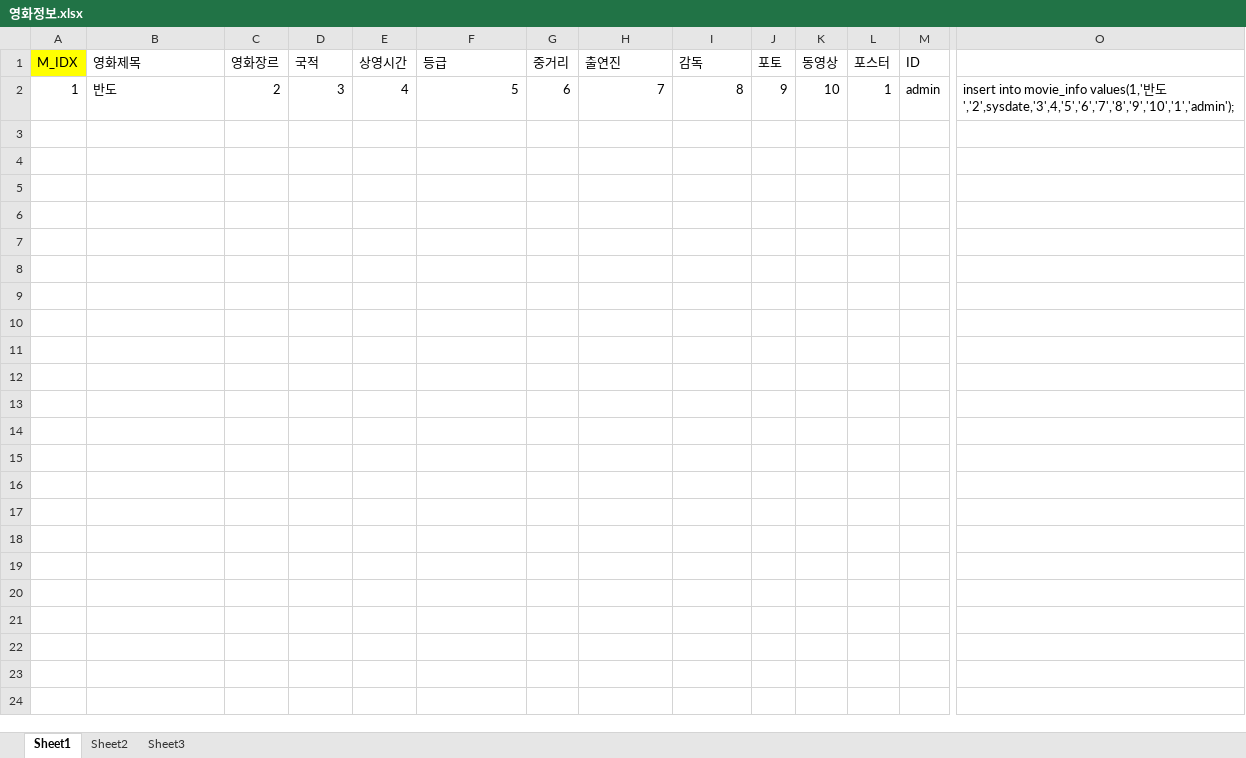
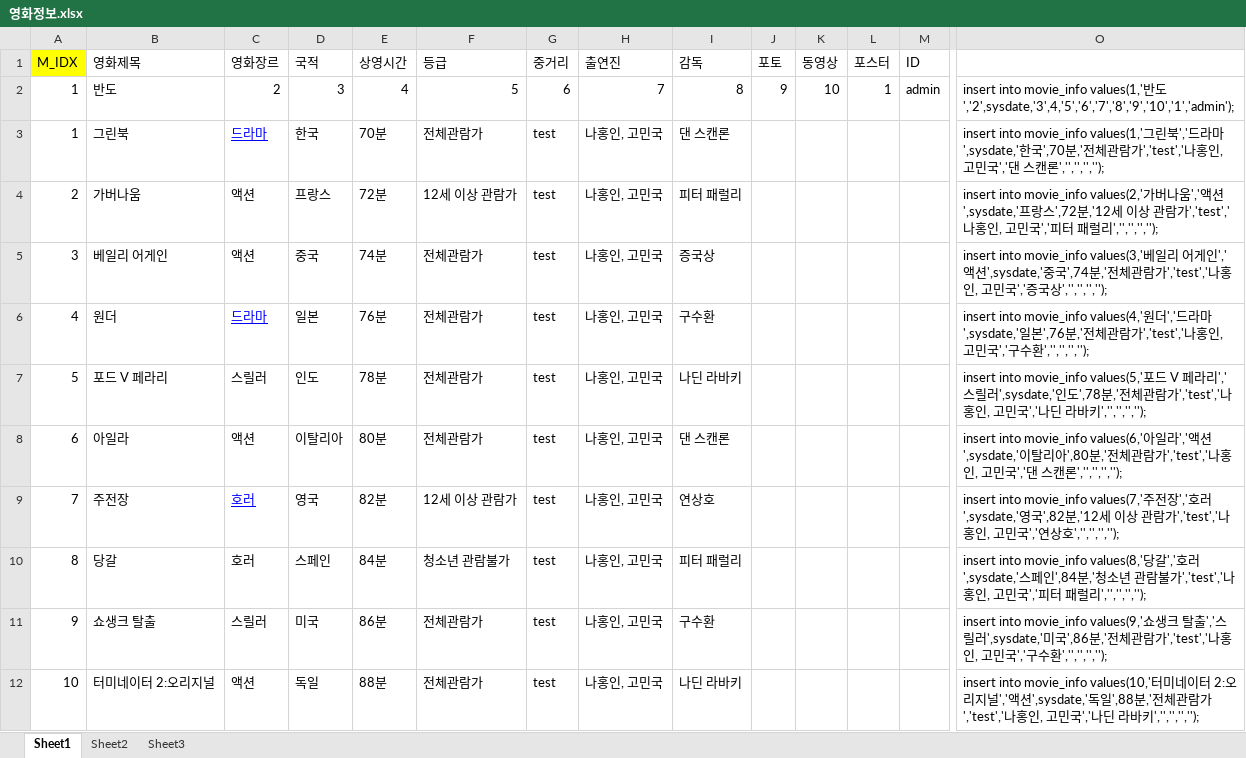
Before and after one commit to m-kook2/JspProject1, an Excel workbook: ch16/WebContent/META-INF/영화정보.xlsx, sheet Sheet1, drawn as a sheet; only a part is shown, gaps mark what is left out; values as stored, in another font and other column widths than the file's, no borders; rows hold the shown columns only; the diff covers the shown part only; the diff names each change by its address in the sheet, - before the commit and + after, or states it on an @@ line.

Commit message:
수정

```diff
--- a/ch16/WebContent/META-INF/영화정보.xlsx (sheet Sheet1)
+++ b/ch16/WebContent/META-INF/영화정보.xlsx (sheet Sheet1)
+row 3: 1 | 그린북 | 드라마 | 한국 | 70분 | 전체관람가 | test | 나홍인, 고민국 | 댄 스캔론 |  |  |  |  | insert into movie_info values(1,'그린북','드라마',sysdate,'한국',70분,'전체관람가','test','나홍인, 고민국','댄 스캔론','','','','');
+row 4: 2 | 가버나움 | 액션 | 프랑스 | 72분 | 12세 이상 관람가 | test | 나홍인, 고민국 | 피터 패럴리 |  |  |  |  | insert into movie_info values(2,'가버나움','액션',sysdate,'프랑스',72분,'12세 이상 관람가','test','나홍인, 고민국','피터 패럴리','','','','');
+row 5: 3 | 베일리 어게인 | 액션 | 중국 | 74분 | 전체관람가 | test | 나홍인, 고민국 | 증국상 |  |  |  |  | insert into movie_info values(3,'베일리 어게인','액션',sysdate,'중국',74분,'전체관람가','test','나홍인, 고민국','증국상','','','','');
+row 6: 4 | 원더 | 드라마 | 일본 | 76분 | 전체관람가 | test | 나홍인, 고민국 | 구수환 |  |  |  |  | insert into movie_info values(4,'원더','드라마',sysdate,'일본',76분,'전체관람가','test','나홍인, 고민국','구수환','','','','');
+row 7: 5 | 포드 V 페라리 | 스릴러 | 인도 | 78분 | 전체관람가 | test | 나홍인, 고민국 | 나딘 라바키 |  |  |  |  | insert into movie_info values(5,'포드 V 페라리','스릴러',sysdate,'인도',78분,'전체관람가','test','나홍인, 고민국','나딘 라바키','','','','');
+row 8: 6 | 아일라 | 액션 | 이탈리아 | 80분 | 전체관람가 | test | 나홍인, 고민국 | 댄 스캔론 |  |  |  |  | insert into movie_info values(6,'아일라','액션',sysdate,'이탈리아',80분,'전체관람가','test','나홍인, 고민국','댄 스캔론','','','','');
+row 9: 7 | 주전장 | 호러 | 영국 | 82분 | 12세 이상 관람가 | test | 나홍인, 고민국 | 연상호 |  |  |  |  | insert into movie_info values(7,'주전장','호러',sysdate,'영국',82분,'12세 이상 관람가','test','나홍인, 고민국','연상호','','','','');
+row 10: 8 | 당갈 | 호러 | 스페인 | 84분 | 청소년 관람불가 | test | 나홍인, 고민국 | 피터 패럴리 |  |  |  |  | insert into movie_info values(8,'당갈','호러',sysdate,'스페인',84분,'청소년 관람불가','test','나홍인, 고민국','피터 패럴리','','','','');
+row 11: 9 | 쇼생크 탈출 | 스릴러 | 미국 | 86분 | 전체관람가 | test | 나홍인, 고민국 | 구수환 |  |  |  |  | insert into movie_info values(9,'쇼생크 탈출','스릴러',sysdate,'미국',86분,'전체관람가','test','나홍인, 고민국','구수환','','','','');
+row 12: 10 | 터미네이터 2:오리지널 | 액션 | 독일 | 88분 | 전체관람가 | test | 나홍인, 고민국 | 나딘 라바키 |  |  |  |  | insert into movie_info values(10,'터미네이터 2:오리지널','액션',sysdate,'독일',88분,'전체관람가','test','나홍인, 고민국','나딘 라바키','','','','');
```
Also changed, not shown: 20 added rows elsewhere in this sheet.
